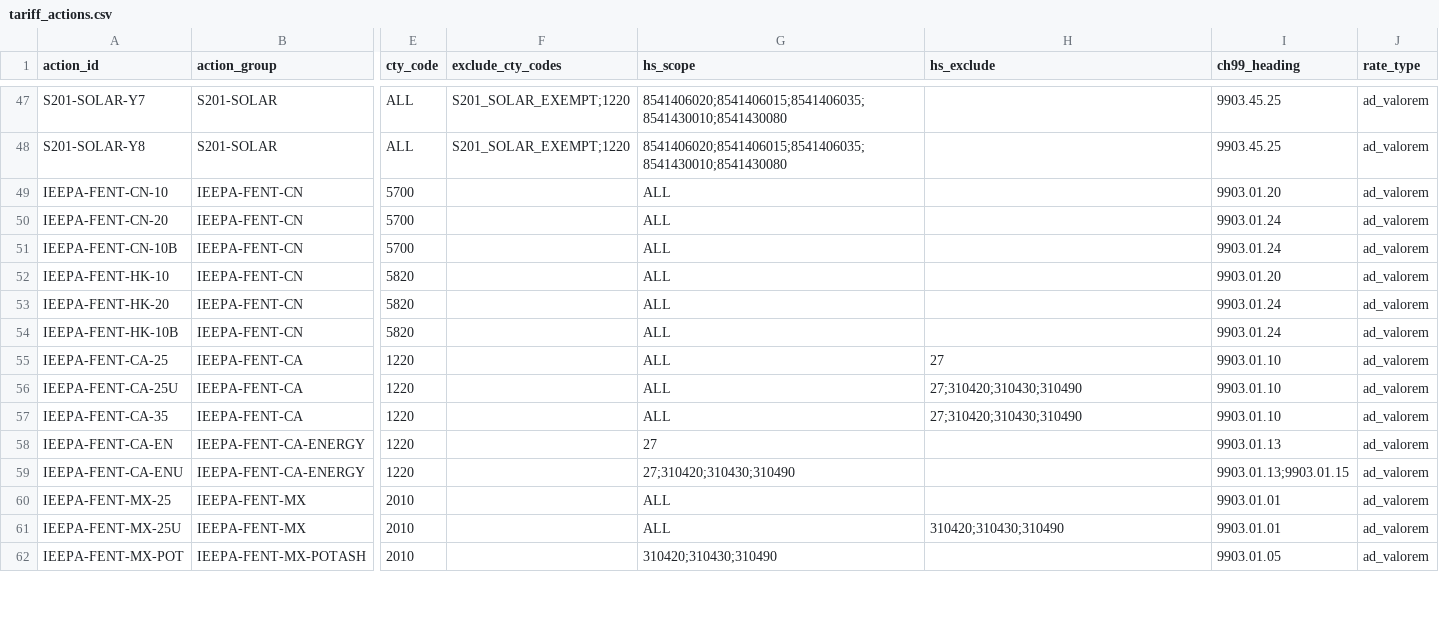
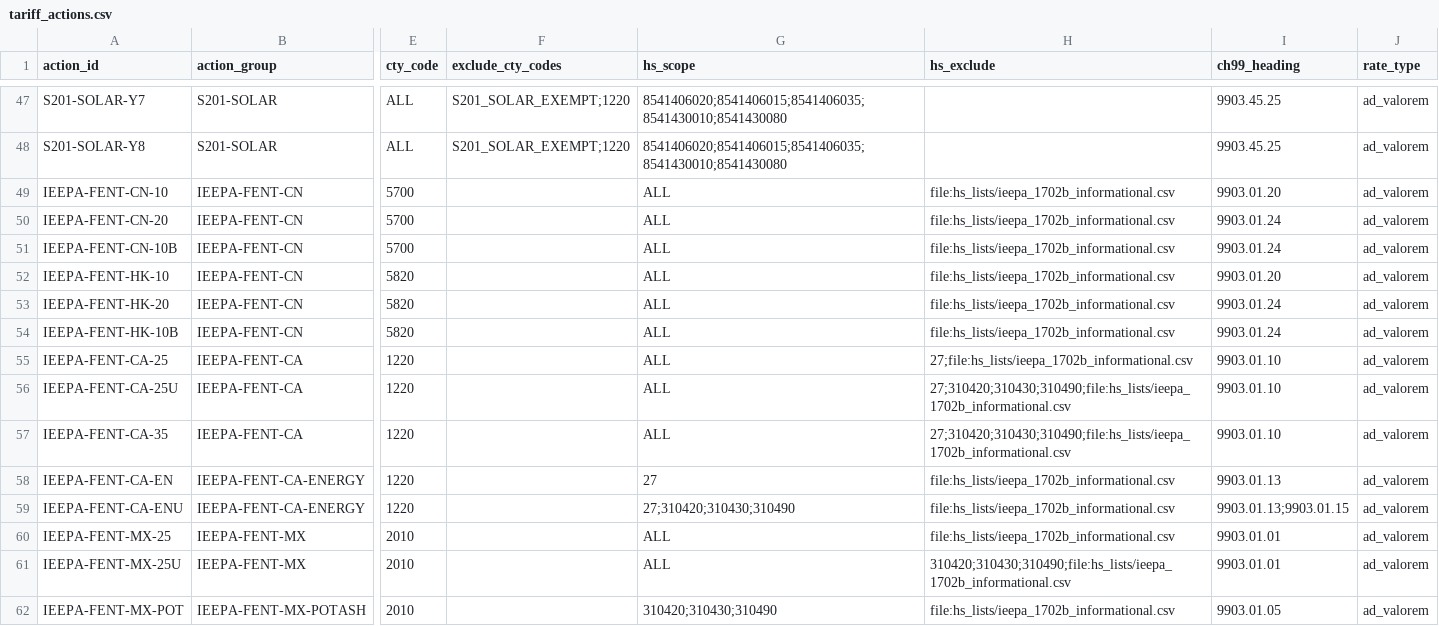
Before and after one commit to johnpospisil/tariff-pass-through, a CSV file: data/reference/tariff_actions.csv, drawn as a sheet; only a part is shown, gaps mark what is left out; the diff covers the shown part only; the diff names each change by its address in the sheet, - before the commit and + after, or states it on an @@ line.

```diff
--- a/data/reference/tariff_actions.csv
+++ b/data/reference/tariff_actions.csv
-H49:H54 (hs_exclude): (empty)
+H49:H54 (hs_exclude): file:hs_lists/ieepa_1702b_informational.csv
-H55 (hs_exclude): 27
+H55 (hs_exclude): 27;file:hs_lists/ieepa_1702b_informational.csv
-H56:H57 (hs_exclude): 27;310420;310430;310490
+H56:H57 (hs_exclude): 27;310420;310430;310490;file:hs_lists/ieepa_1702b_informational.csv
-H58:H60 (hs_exclude): (empty)
+H58:H60 (hs_exclude): file:hs_lists/ieepa_1702b_informational.csv
-H61 (hs_exclude): 310420;310430;310490
+H61 (hs_exclude): 310420;310430;310490;file:hs_lists/ieepa_1702b_informational.csv
-H62 (hs_exclude): (empty)
+H62 (hs_exclude): file:hs_lists/ieepa_1702b_informational.csv
```
Also changed, not shown: 83 edited cells elsewhere in this file, data/reference/hs_lists/s301_cn_list1.csv, data/reference/hs_lists/s301_cn_list2.csv, 23 other files.
